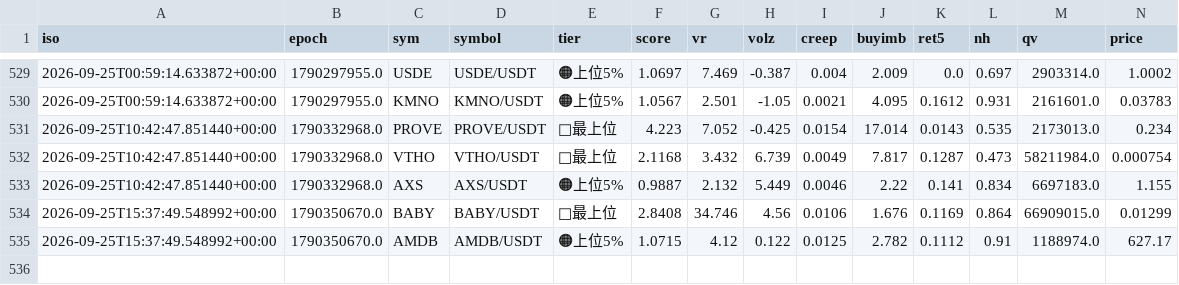
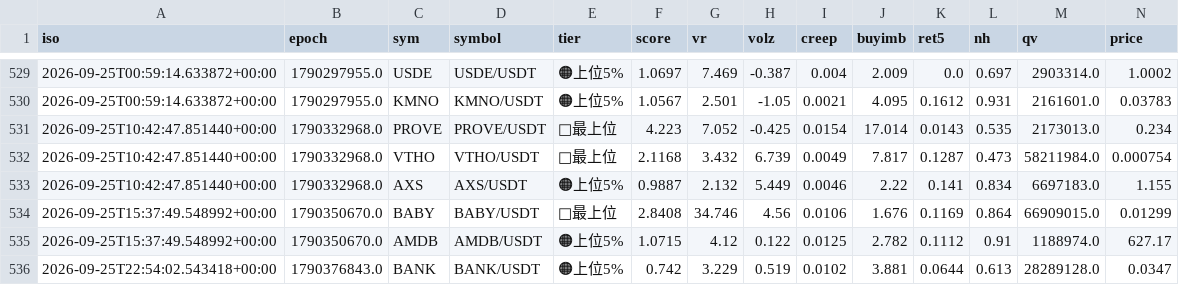
Before and after one commit to divisas072-ui/pump_scan.py, a CSV file: alerts_log.csv, drawn as a sheet; only a part is shown, gaps mark what is left out; rows hold the shown columns only; the diff names each change by its address in the sheet, - before the commit and + after, or states it on an @@ line.

```diff
--- a/alerts_log.csv
+++ b/alerts_log.csv
+row 536: 2026-09-25T22:54:02.543418+00:00 | 1790376843.0 | BANK | BANK/USDT | 🟠上位5% | 0.742 | 3.229 | 0.519 | 0.0102 | 3.881 | 0.0644 | 0.613 | 28289128.0 | 0.0347
```
Also changed, not shown: 2 other files.
